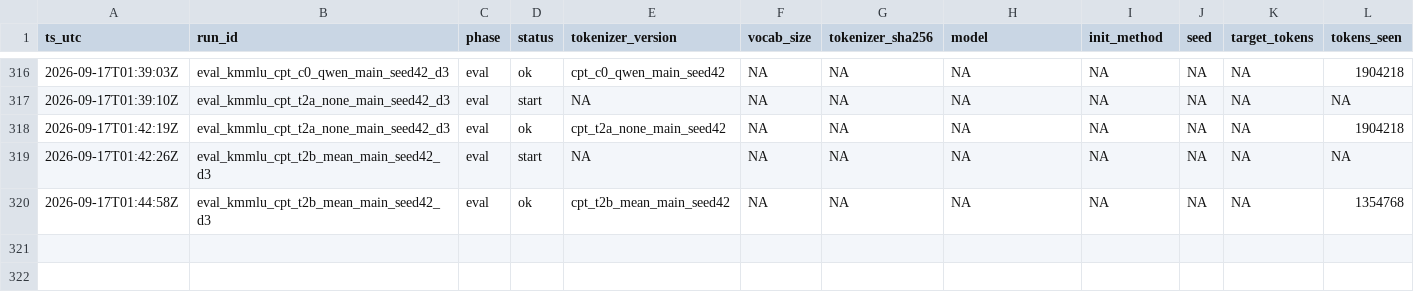
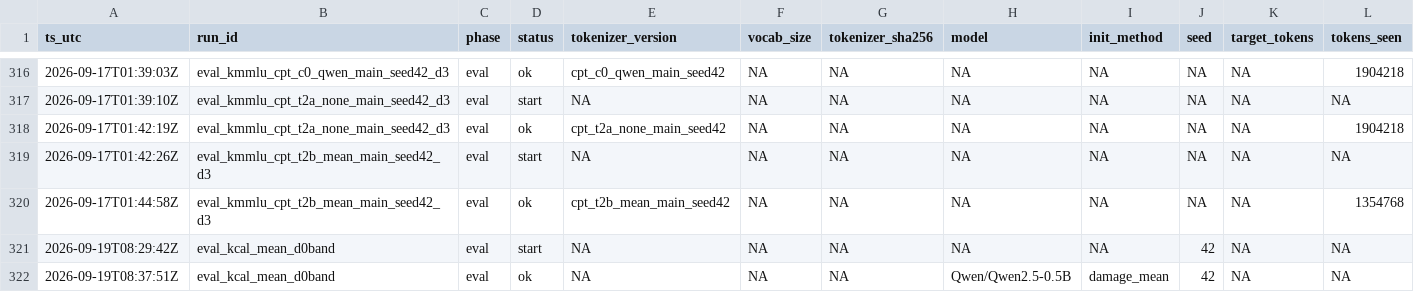
Before and after one commit to jinsan02/kotokenlab, a TSV file: experiments/LEDGER.tsv, drawn as a sheet; only a part is shown, gaps mark what is left out; rows hold the shown columns only; the diff names each change by its address in the sheet, - before the commit and + after, or states it on an @@ line.

```diff
--- a/experiments/LEDGER.tsv
+++ b/experiments/LEDGER.tsv
+row 321: 2026-09-19T08:29:42Z | eval_kcal_mean_d0band | eval | start | NA | NA | NA | NA | NA | 42 | NA | NA
+row 322: 2026-09-19T08:37:51Z | eval_kcal_mean_d0band | eval | ok | NA | NA | NA | Qwen/Qwen2.5-0.5B | damage_mean | 42 | NA | NA
```
Also changed, not shown: experiments/clock_checks.tsv, experiments/lm_metrics.tsv, 3 other files.
